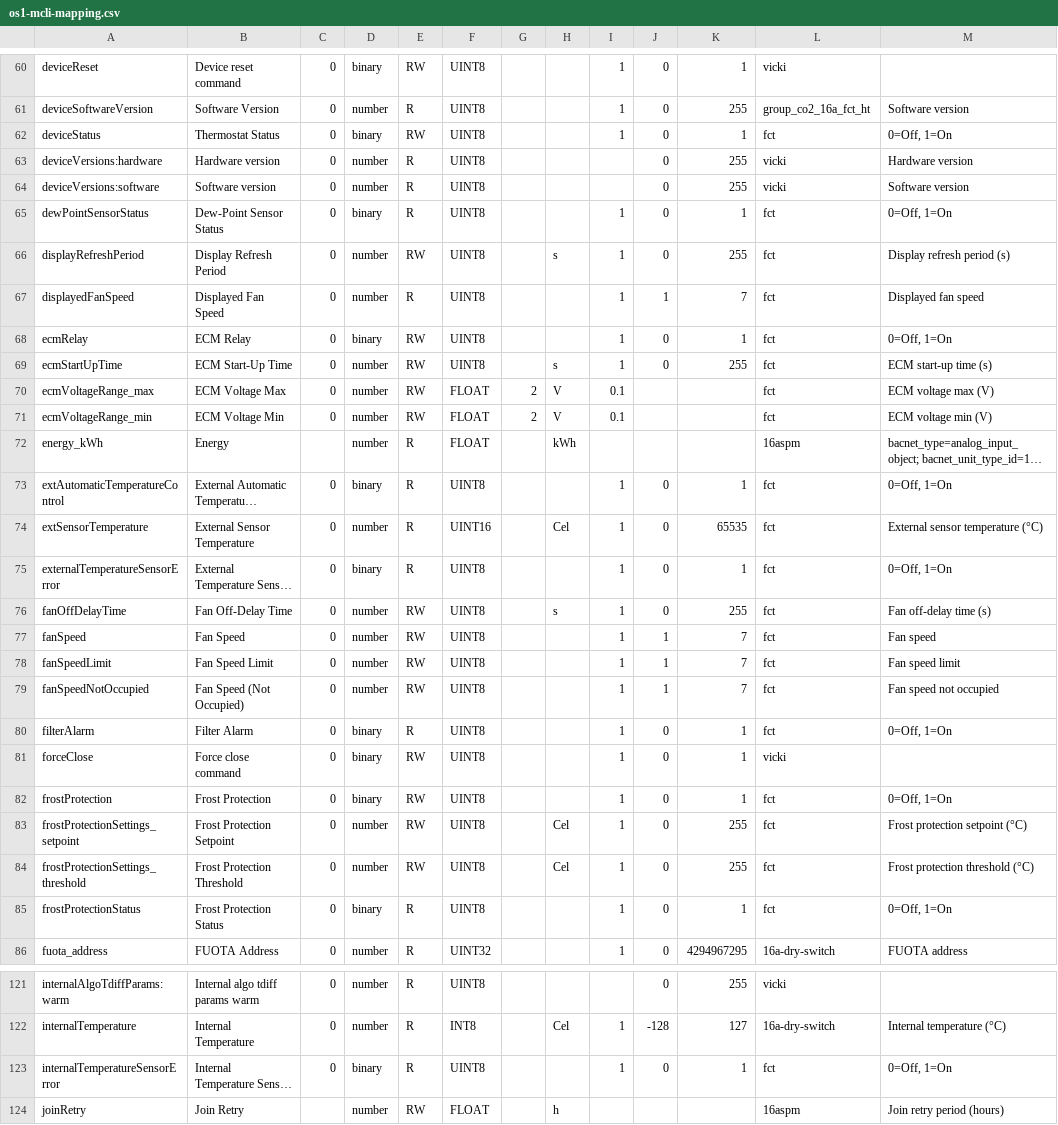
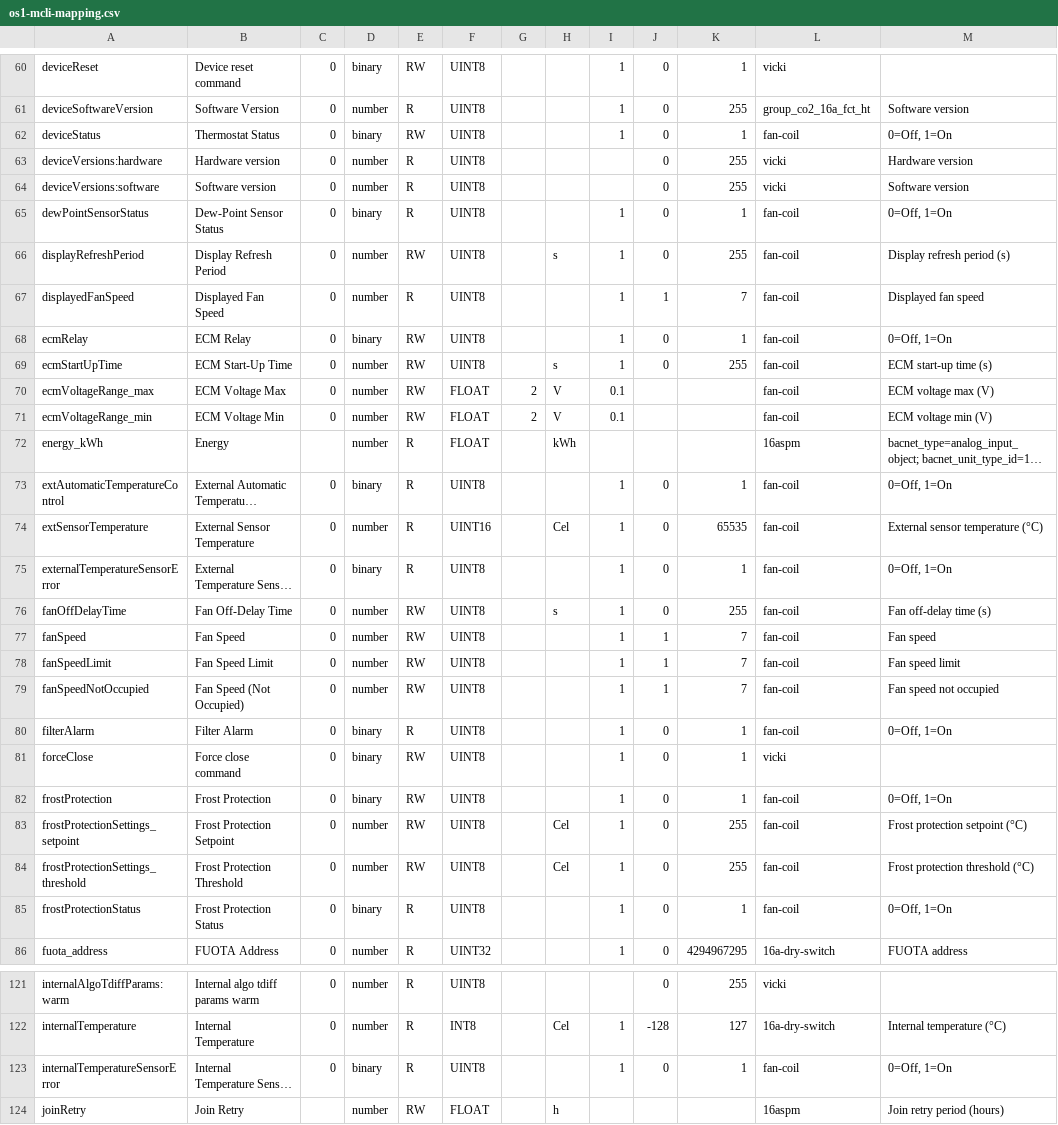
Before and after one commit to actility/device-catalog, a CSV file: mappings/os1-mcli-mapping.csv, drawn as a sheet; only a part is shown, gaps mark what is left out; long unchanged cells end in …; the diff covers the shown part only; the diff names each change by its address in the sheet, - before the commit and + after, or states it on an @@ line.

```diff
--- a/mappings/os1-mcli-mapping.csv
+++ b/mappings/os1-mcli-mapping.csv
-L62: fct
+L62: fan-coil
-L65:L71: fct
+L65:L71: fan-coil
-L73:L80: fct
+L73:L80: fan-coil
-L82:L85: fct
+L82:L85: fan-coil
-L123: fct
+L123: fan-coil
```
Also changed, not shown: 1 added row, 1 removed row and 46 edited cells elsewhere in this file, mappings/mclimate-mapping.csv.
